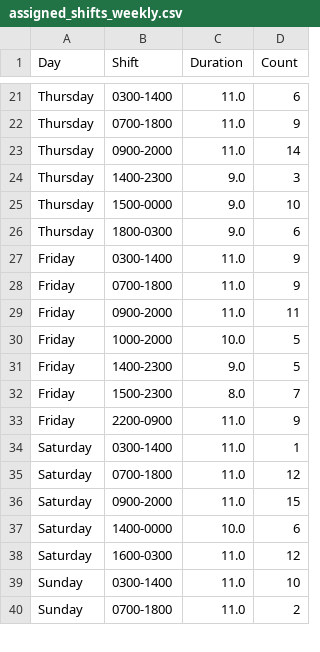
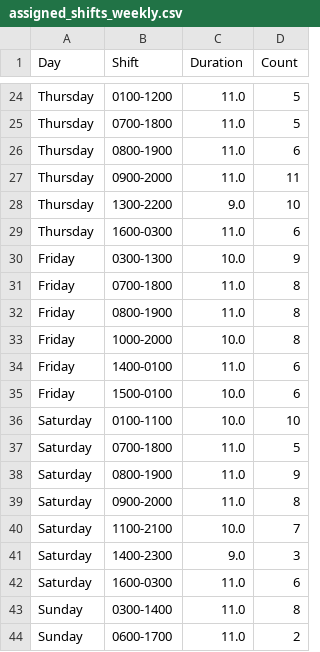
Before and after one commit to ulasolmez/ShiftGen, a CSV file: assigned_shifts_weekly.csv, drawn as a sheet; only a part is shown, gaps mark what is left out; removed rows and columns are numbered as before the commit, all else as after; the diff covers the shown part only; the diff names each change by its address in the sheet, - before the commit and + after, or states it on an @@ line.

```diff
--- a/assigned_shifts_weekly.csv
+++ b/assigned_shifts_weekly.csv
-B24 (Shift): 0300-1400
+B24 (Shift): 0100-1200
-D24 (Count): 6
+D24 (Count): 5
-D25 (Count): 9
+D25 (Count): 5
+row 26: Thursday | 0800-1900 | 11.0 | 6
-D27 (Count): 14
+D27 (Count): 11
-row 24: Thursday | 1400-2300 | 9.0 | 3
-B28 (Shift): 1500-0000
+B28 (Shift): 1300-2200
-B29 (Shift): 1800-0300
+B29 (Shift): 1600-0300
-C29 (Duration): 9.0
+C29 (Duration): 11.0
-B30 (Shift): 0300-1400
+B30 (Shift): 0300-1300
-C30 (Duration): 11.0
+C30 (Duration): 10.0
-D31 (Count): 9
+D31 (Count): 8
-B32 (Shift): 0900-2000
+B32 (Shift): 0800-1900
-D32 (Count): 11
+D32 (Count): 8
-D33 (Count): 5
+D33 (Count): 8
-row 31: Friday | 1400-2300 | 9.0 | 5
-row 32: Friday | 1500-2300 | 8.0 | 7
-B34 (Shift): 2200-0900
+B34 (Shift): 1400-0100
-D34 (Count): 9
+D34 (Count): 6
+row 35: Friday | 1500-0100 | 10.0 | 6
+row 36: Saturday | 0100-1100 | 10.0 | 10
-B37 (Shift): 0300-1400
+B37 (Shift): 0700-1800
-D37 (Count): 1
+D37 (Count): 5
-B38 (Shift): 0700-1800
+B38 (Shift): 0800-1900
-D38 (Count): 12
+D38 (Count): 9
-D39 (Count): 15
+D39 (Count): 8
-B40 (Shift): 1400-0000
+B40 (Shift): 1100-2100
-D40 (Count): 6
+D40 (Count): 7
+row 41: Saturday | 1400-2300 | 9.0 | 3
-D42 (Count): 12
+D42 (Count): 6
-D43 (Count): 10
+D43 (Count): 8
-B44 (Shift): 0700-1800
+B44 (Shift): 0600-1700
```
Also changed, not shown: 9 added rows, 6 removed rows and 31 edited cells elsewhere in this file, personnel_roster_weekly.csv, shuttle_report_weekly.csv, 6 other files.
